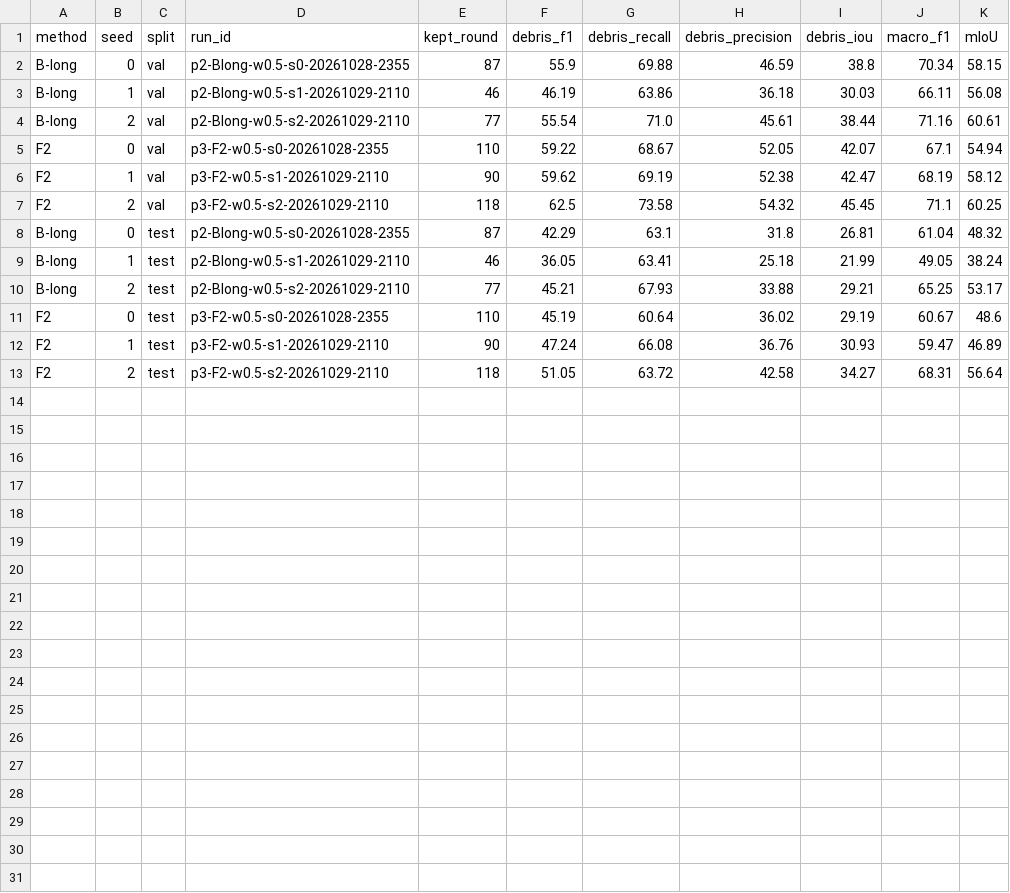
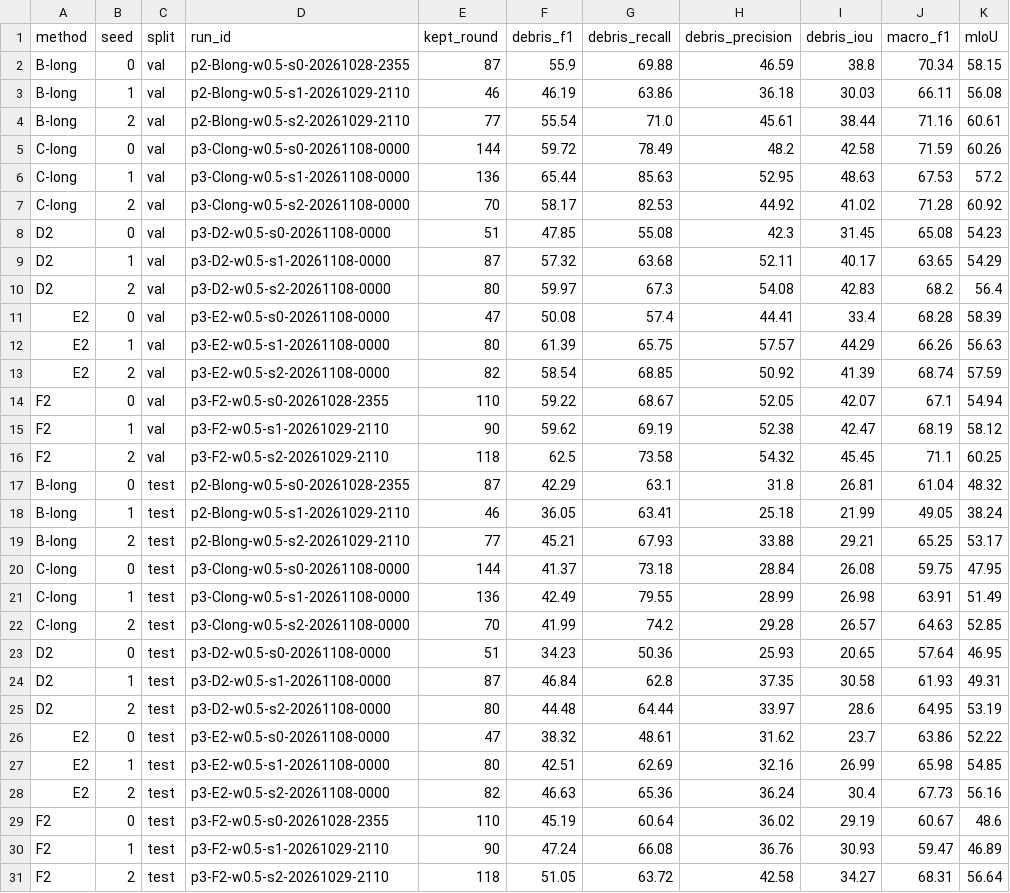
Before and after one commit to javin1106/debris-preserving-model-compression, a CSV file: results/seeds_w0.5.csv, drawn as a sheet; the diff names each change by its address in the sheet, - before the commit and + after, or states it on an @@ line.

```diff
--- a/results/seeds_w0.5.csv
+++ b/results/seeds_w0.5.csv
+row 5: C-long | 0 | val | p3-Clong-w0.5-s0-20261108-0000 | 144 | 59.72 | 78.49 | 48.2 | 42.58 | 71.59 | 60.26
+row 6: C-long | 1 | val | p3-Clong-w0.5-s1-20261108-0000 | 136 | 65.44 | 85.63 | 52.95 | 48.63 | 67.53 | 57.2
+row 7: C-long | 2 | val | p3-Clong-w0.5-s2-20261108-0000 | 70 | 58.17 | 82.53 | 44.92 | 41.02 | 71.28 | 60.92
+row 8: D2 | 0 | val | p3-D2-w0.5-s0-20261108-0000 | 51 | 47.85 | 55.08 | 42.3 | 31.45 | 65.08 | 54.23
+row 9: D2 | 1 | val | p3-D2-w0.5-s1-20261108-0000 | 87 | 57.32 | 63.68 | 52.11 | 40.17 | 63.65 | 54.29
+row 10: D2 | 2 | val | p3-D2-w0.5-s2-20261108-0000 | 80 | 59.97 | 67.3 | 54.08 | 42.83 | 68.2 | 56.4
+row 11: E2 | 0 | val | p3-E2-w0.5-s0-20261108-0000 | 47 | 50.08 | 57.4 | 44.41 | 33.4 | 68.28 | 58.39
+row 12: E2 | 1 | val | p3-E2-w0.5-s1-20261108-0000 | 80 | 61.39 | 65.75 | 57.57 | 44.29 | 66.26 | 56.63
+row 13: E2 | 2 | val | p3-E2-w0.5-s2-20261108-0000 | 82 | 58.54 | 68.85 | 50.92 | 41.39 | 68.74 | 57.59
+row 20: C-long | 0 | test | p3-Clong-w0.5-s0-20261108-0000 | 144 | 41.37 | 73.18 | 28.84 | 26.08 | 59.75 | 47.95
+row 21: C-long | 1 | test | p3-Clong-w0.5-s1-20261108-0000 | 136 | 42.49 | 79.55 | 28.99 | 26.98 | 63.91 | 51.49
+row 22: C-long | 2 | test | p3-Clong-w0.5-s2-20261108-0000 | 70 | 41.99 | 74.2 | 29.28 | 26.57 | 64.63 | 52.85
+row 23: D2 | 0 | test | p3-D2-w0.5-s0-20261108-0000 | 51 | 34.23 | 50.36 | 25.93 | 20.65 | 57.64 | 46.95
+row 24: D2 | 1 | test | p3-D2-w0.5-s1-20261108-0000 | 87 | 46.84 | 62.8 | 37.35 | 30.58 | 61.93 | 49.31
+row 25: D2 | 2 | test | p3-D2-w0.5-s2-20261108-0000 | 80 | 44.48 | 64.44 | 33.97 | 28.6 | 64.95 | 53.19
+row 26: E2 | 0 | test | p3-E2-w0.5-s0-20261108-0000 | 47 | 38.32 | 48.61 | 31.62 | 23.7 | 63.86 | 52.22
+row 27: E2 | 1 | test | p3-E2-w0.5-s1-20261108-0000 | 80 | 42.51 | 62.69 | 32.16 | 26.99 | 65.98 | 54.85
+row 28: E2 | 2 | test | p3-E2-w0.5-s2-20261108-0000 | 82 | 46.63 | 65.36 | 36.24 | 30.4 | 67.73 | 56.16
```
Also changed, not shown: results/seeds_w0.25.csv, 6 other files.
